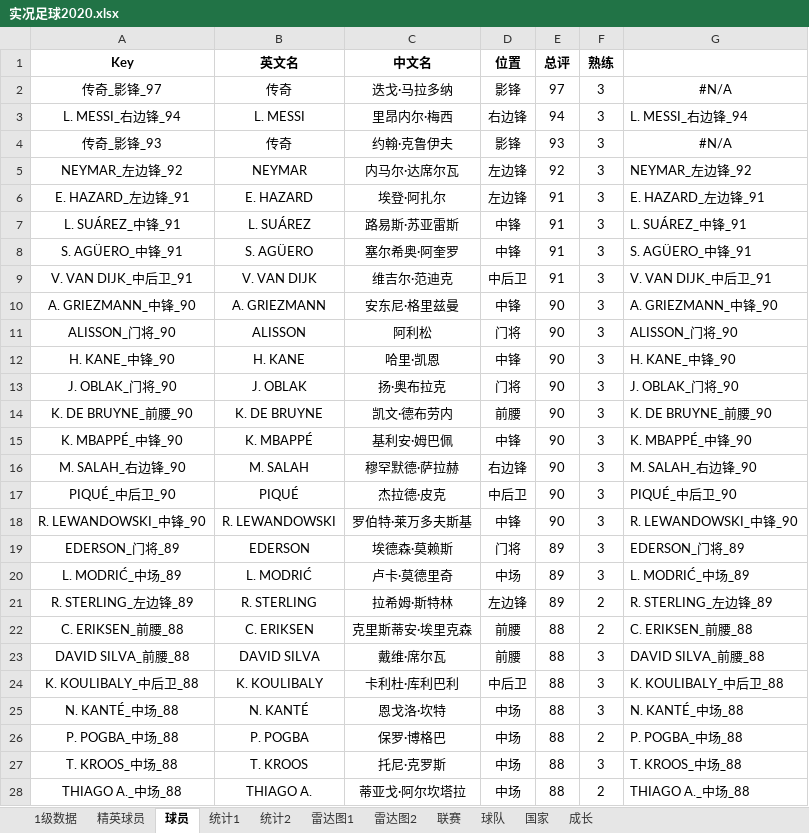
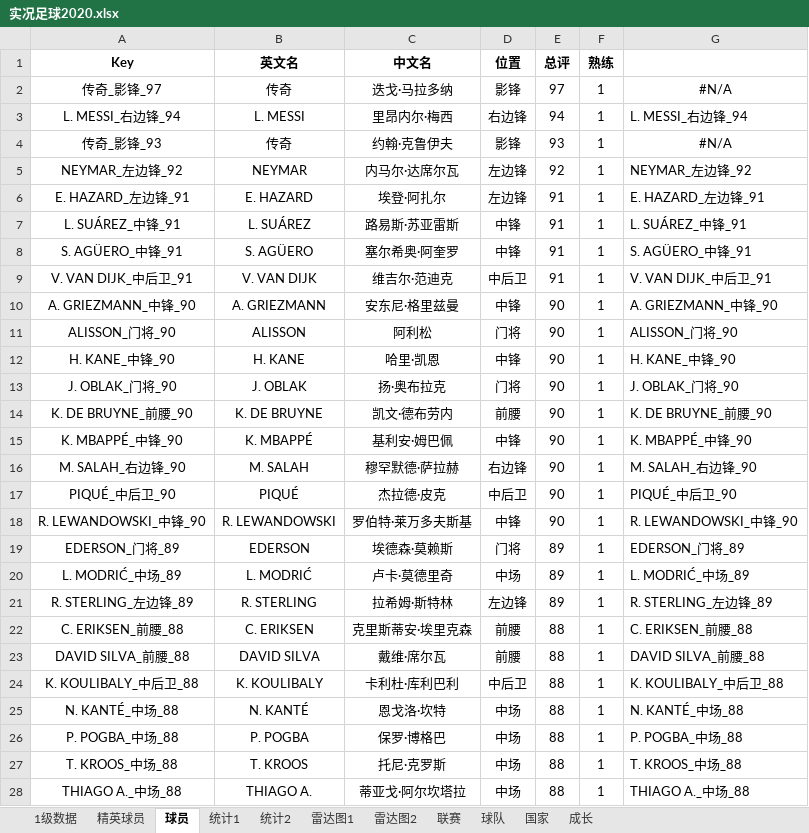
Before and after one commit to g4seek/pes2020, an Excel workbook: 实况足球2020.xlsx, sheet 球员, drawn as a sheet; only a part is shown; values as stored, in another font and other column widths than the file's, no borders; the diff covers the shown part only; the diff names each change by its address in the sheet, - before the commit and + after, or states it on an @@ line.

```diff
--- a/实况足球2020.xlsx (sheet 球员)
+++ b/实况足球2020.xlsx (sheet 球员)
-F2:F20 (熟练): 3
+F2:F20 (熟练): 1
-F21:F22 (熟练): 2
+F21:F22 (熟练): 1
-F23:F25 (熟练): 3
+F23:F25 (熟练): 1
-F26 (熟练): 2
+F26 (熟练): 1
-F27 (熟练): 3
+F27 (熟练): 1
-F28 (熟练): 2
+F28 (熟练): 1
```
Also changed, not shown: 1 added row and 402 edited cells elsewhere in this sheet, sheet 1级数据, sheet 雷达图1, sheet 精英球员, sheet 雷达图2, formulas that keep their value, 1 other file.
